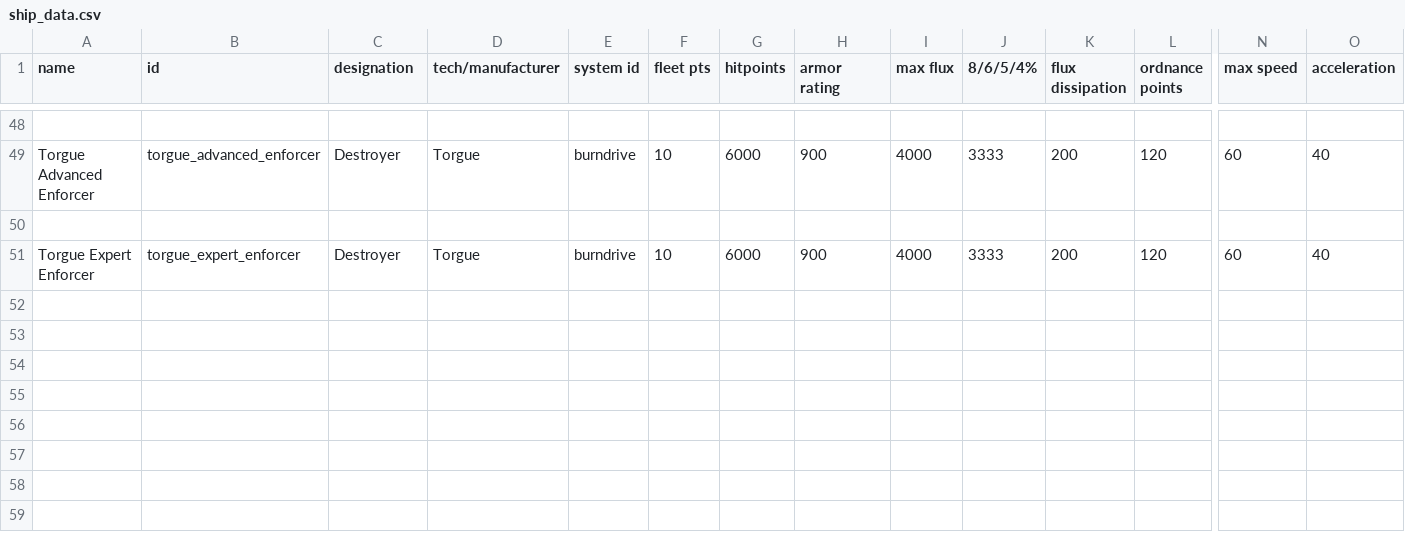
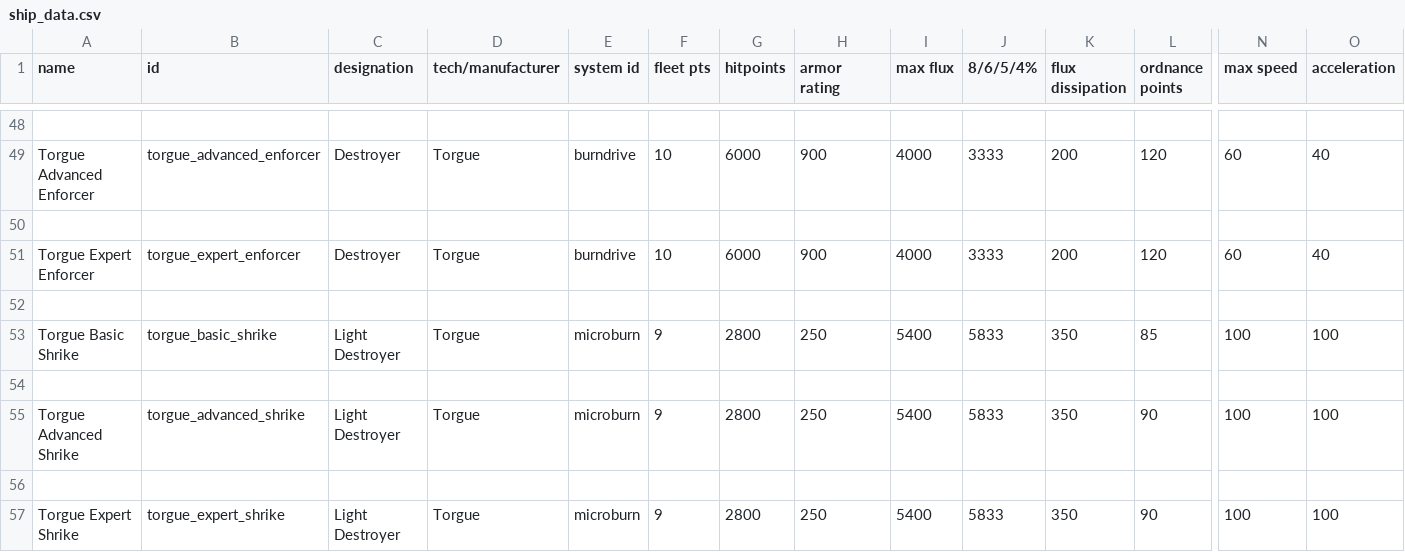
Before and after one commit to GeorgeMarinov/pantheonorbitalworks, a CSV file: assets/data/hulls/ship_data.csv, drawn as a sheet; only a part is shown, gaps mark what is left out; rows hold the shown columns only; the diff names each change by its address in the sheet, - before the commit and + after, or states it on an @@ line.

```diff
--- a/assets/data/hulls/ship_data.csv
+++ b/assets/data/hulls/ship_data.csv
+row 52: (empty)
+row 53: Torgue Basic Shrike | torgue_basic_shrike | Light Destroyer | Torgue | microburn | 9 | 2800 | 250 | 5400 | 5833 | 350 | 85 | 100 | 100
+row 54: (empty)
+row 55: Torgue Advanced Shrike | torgue_advanced_shrike | Light Destroyer | Torgue | microburn | 9 | 2800 | 250 | 5400 | 5833 | 350 | 90 | 100 | 100
+row 56: (empty)
+row 57: Torgue Expert Shrike | torgue_expert_shrike | Light Destroyer | Torgue | microburn | 9 | 2800 | 250 | 5400 | 5833 | 350 | 90 | 100 | 100
```
Also changed, not shown: assets/data/strings/descriptions.csv, assets/data/weapons/weapon_data.csv, 13 other files.
